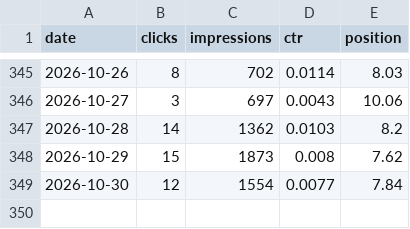
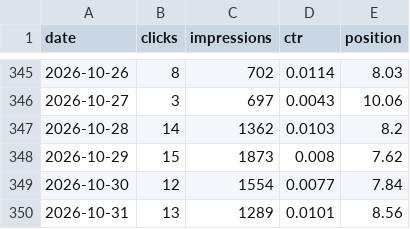
Before and after one commit to Ghazanfar1991/tripcache, a CSV file: seo/data/search-console/site-daily.csv, drawn as a sheet; only a part is shown, gaps mark what is left out; the diff names each change by its address in the sheet, - before the commit and + after, or states it on an @@ line.

```diff
--- a/seo/data/search-console/site-daily.csv
+++ b/seo/data/search-console/site-daily.csv
+row 350: 2026-10-31 | 13 | 1289 | 0.0101 | 8.56
```
Also changed, not shown: seo/data/search-console/page-daily.csv, 25 other files.
